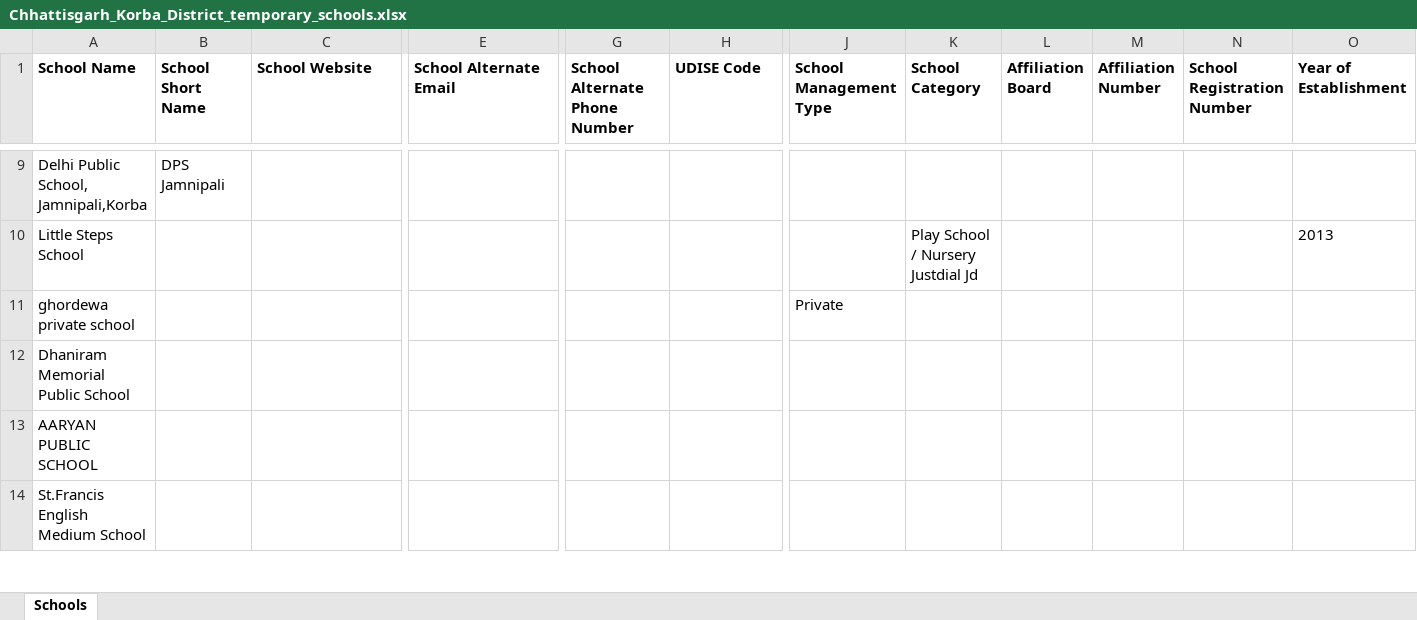
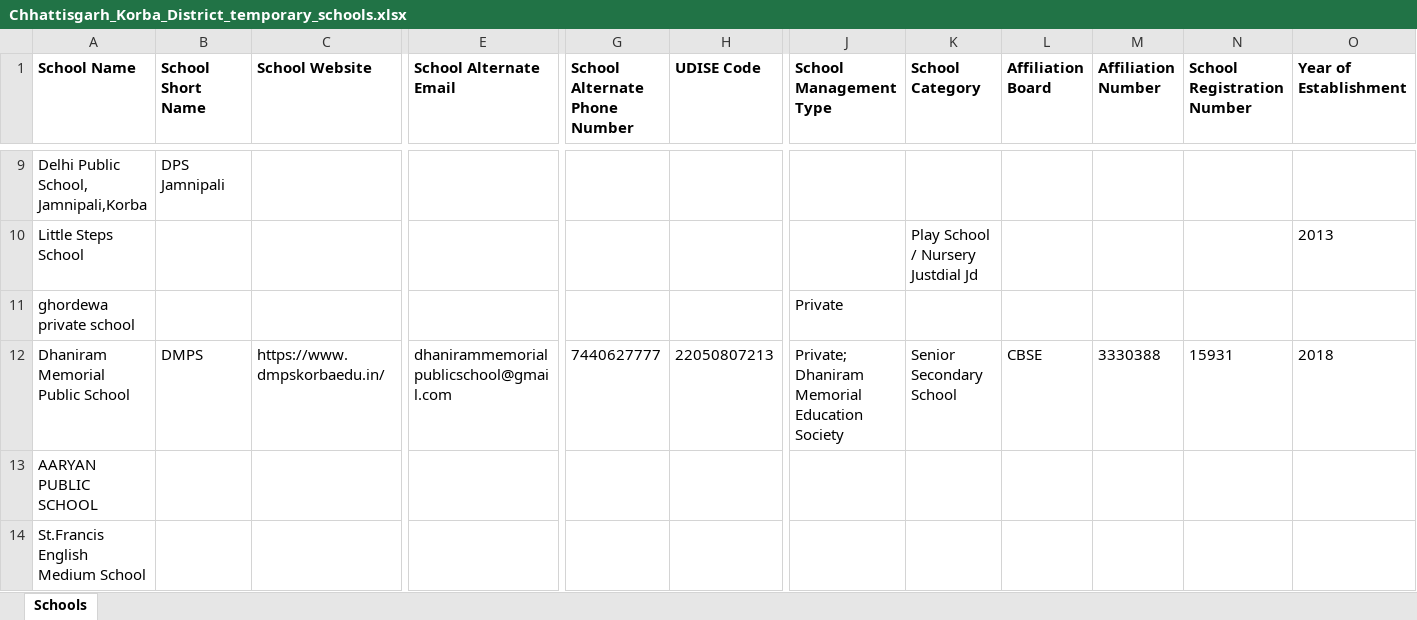
Before and after one commit to anandsagar6/School_Data_Scraper, an Excel workbook: Temp_Data/Chhattisgarh_Korba_District_temporary_schools.xlsx, sheet Schools, drawn as a sheet; only a part is shown, gaps mark what is left out; values as stored, in another font and other column widths than the file's, no borders; the diff covers the shown part only; the diff names each change by its address in the sheet, - before the commit and + after, or states it on an @@ line.

```diff
--- a/Temp_Data/Chhattisgarh_Korba_District_temporary_schools.xlsx (sheet Schools)
+++ b/Temp_Data/Chhattisgarh_Korba_District_temporary_schools.xlsx (sheet Schools)
-B12 (School Short Name): (empty)
+B12 (School Short Name): DMPS
-C12 (School Website): (empty)
+C12 (School Website): https://www.dmpskorbaedu.in/
-E12 (School Alternate Email): (empty)
+E12 (School Alternate Email): dhanirammemorialpublicschool@gmail.com
-G12 (School Alternate Phone Number): (empty)
+G12 (School Alternate Phone Number): 7440627777
-H12 (UDISE Code): (empty)
+H12 (UDISE Code): 22050807213
-J12 (School Management Type): (empty)
+J12 (School Management Type): Private; Dhaniram Memorial Education Society
-K12 (School Category): (empty)
+K12 (School Category): Senior Secondary School
-L12 (Affiliation Board): (empty)
+L12 (Affiliation Board): CBSE
-M12 (Affiliation Number): (empty)
+M12 (Affiliation Number): 3330388
-N12 (School Registration Number): (empty)
+N12 (School Registration Number): 15931
-O12 (Year of Establishment): (empty)
+O12 (Year of Establishment): 2018
```
Also changed, not shown: 15 edited cells elsewhere in this sheet, Excel_Data/current_data.xlsx, Excel_Data/master_data.xlsx, 1 other file.
